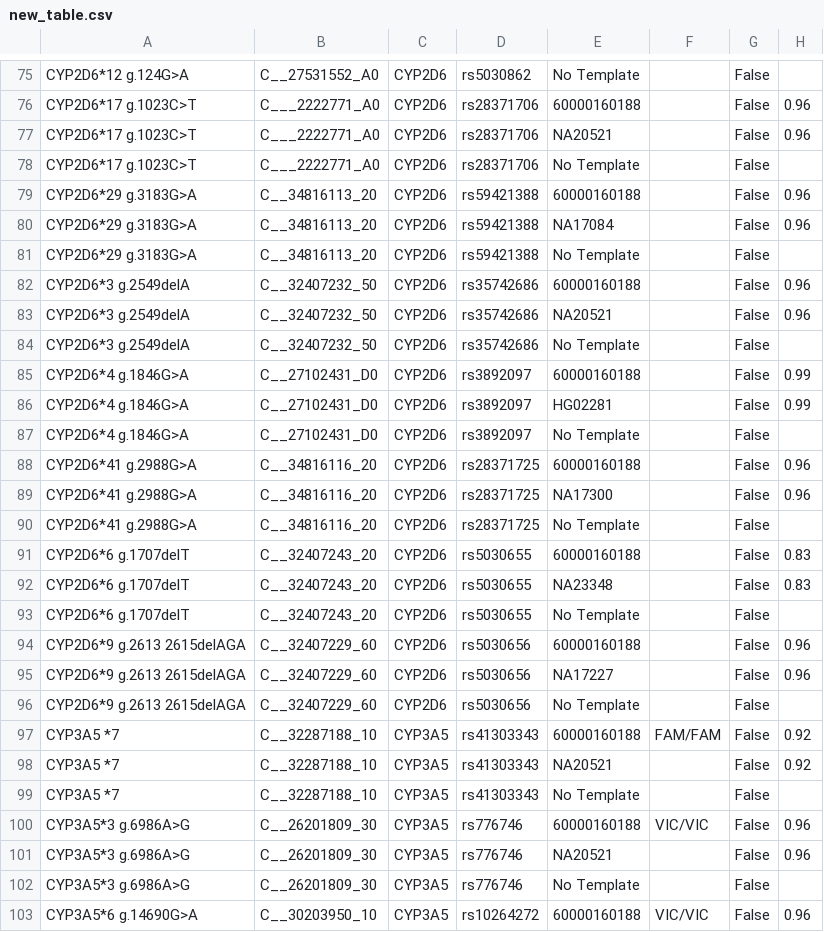
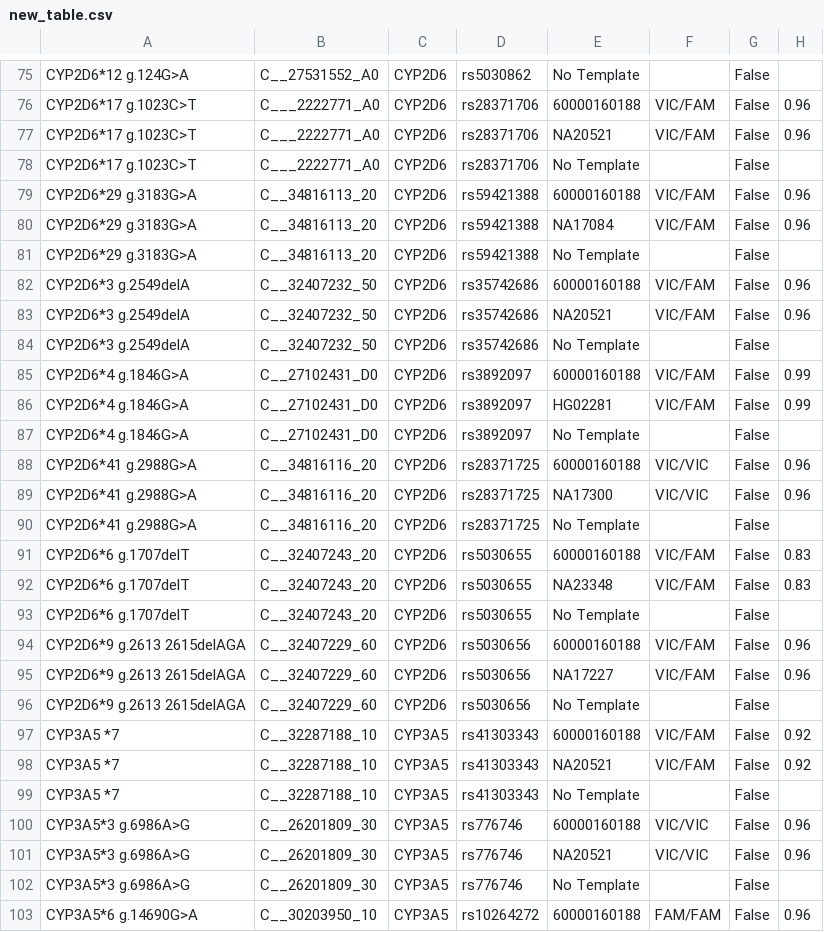
Before and after one commit to Eitan177/Genomic_FIle_Maker, a CSV file: new_table.csv, drawn as a sheet; only a part is shown, gaps mark what is left out; the diff covers the shown part only; the diff names each change by its address in the sheet, - before the commit and + after, or states it on an @@ line.

```diff
--- a/new_table.csv
+++ b/new_table.csv
-F76:F77: (empty)
+F76:F77: VIC/FAM
-F79:F80: (empty)
+F79:F80: VIC/FAM
-F82:F83: (empty)
+F82:F83: VIC/FAM
-F85:F86: (empty)
+F85:F86: VIC/FAM
-F88:F89: (empty)
+F88:F89: VIC/VIC
-F91:F92: (empty)
+F91:F92: VIC/FAM
-F94:F95: (empty)
+F94:F95: VIC/FAM
-F97: FAM/FAM
+F97: VIC/FAM
-F98: (empty)
+F98: VIC/FAM
-F101: (empty)
+F101: VIC/VIC
-F103: VIC/VIC
+F103: FAM/FAM
```
Also changed, not shown: 59 edited cells elsewhere in this file, 1 other file.
